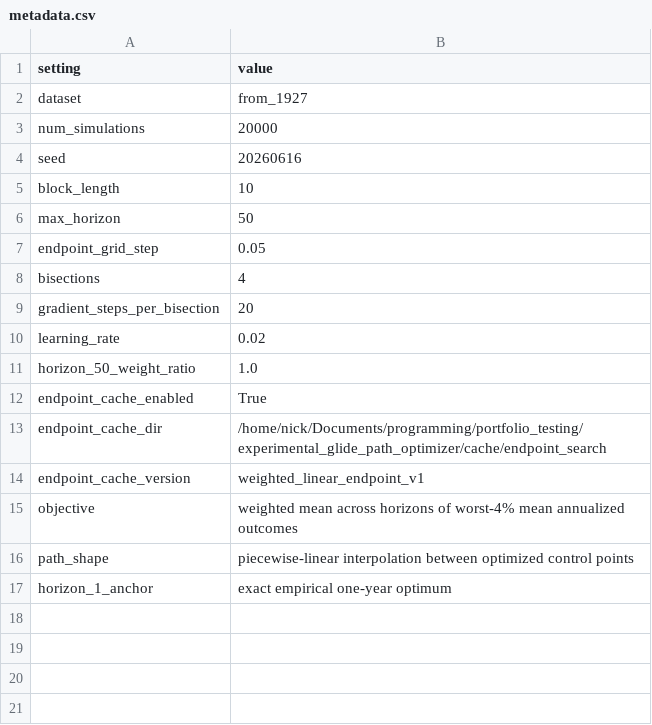
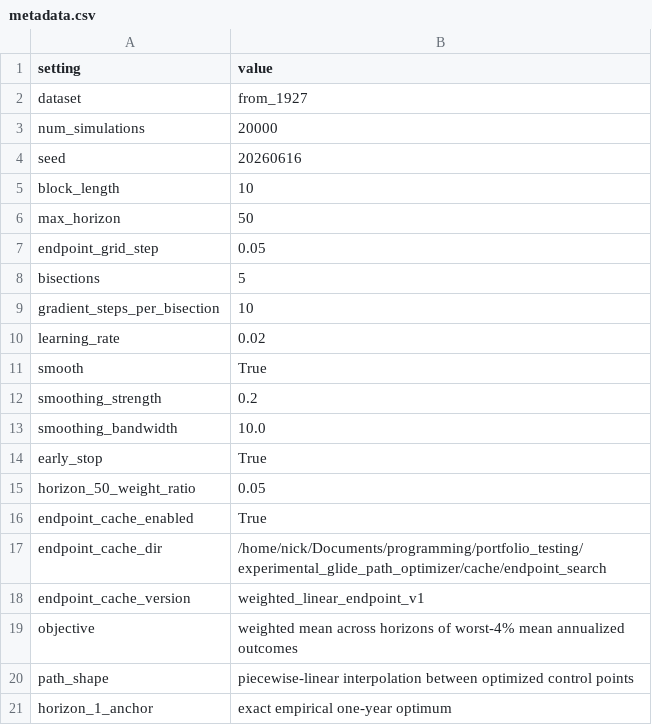
Before and after one commit to Nick-Eagles/portfolio_testing, a CSV file: experimental_glide_path_optimizer/outputs/metadata.csv, drawn as a sheet.

```diff
--- a/experimental_glide_path_optimizer/outputs/metadata.csv
+++ b/experimental_glide_path_optimizer/outputs/metadata.csv
@@ -7,6 +7,10 @@ max_horizon,50
 endpoint_grid_step,0.05
-bisections,4
-gradient_steps_per_bisection,20
+bisections,5
+gradient_steps_per_bisection,10
 learning_rate,0.02
-horizon_50_weight_ratio,1.0
+smooth,True
+smoothing_strength,0.2
+smoothing_bandwidth,10.0
+early_stop,True
+horizon_50_weight_ratio,0.05
 endpoint_cache_enabled,True
```
Also changed, not shown: experimental_glide_path_optimizer/outputs/control_history.csv, experimental_glide_path_optimizer/outputs/final_control_points.csv, 7 other files.
